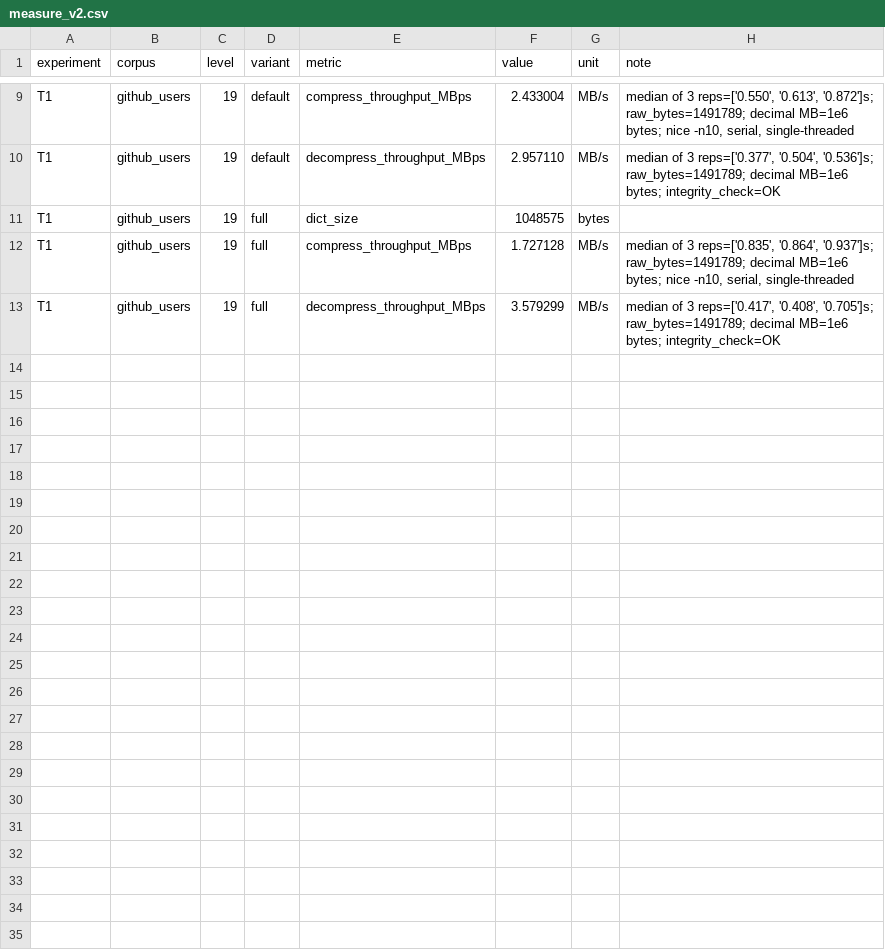
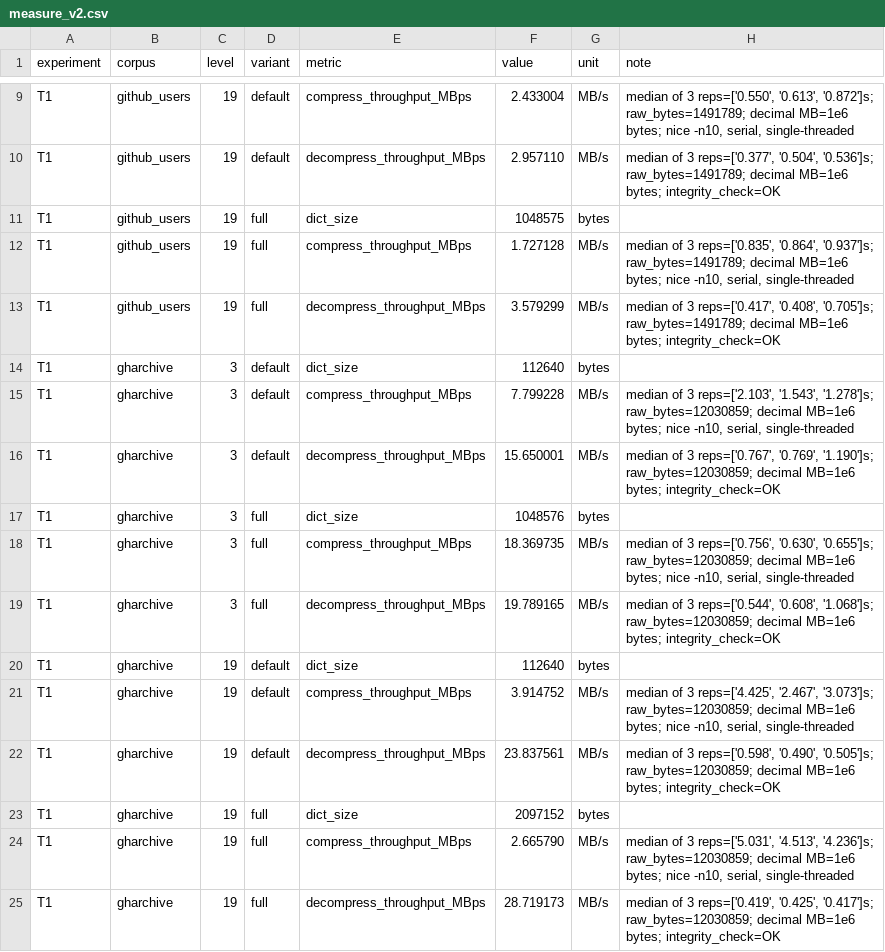
Before and after one commit to Yugendren/dictforge, a CSV file: results/measure_v2.csv, drawn as a sheet; only a part is shown, gaps mark what is left out; the diff names each change by its address in the sheet, - before the commit and + after, or states it on an @@ line.

```diff
--- a/results/measure_v2.csv
+++ b/results/measure_v2.csv
+row 14: T1 | gharchive | 3 | default | dict_size | 112640 | bytes
+row 15: T1 | gharchive | 3 | default | compress_throughput_MBps | 7.799228 | MB/s | median of 3 reps=['2.103', '1.543', '1.278']s; raw_bytes=12030859; decimal MB=1e6 bytes; nice -n10, serial, single-threaded
+row 16: T1 | gharchive | 3 | default | decompress_throughput_MBps | 15.650001 | MB/s | median of 3 reps=['0.767', '0.769', '1.190']s; raw_bytes=12030859; decimal MB=1e6 bytes; integrity_check=OK
+row 17: T1 | gharchive | 3 | full | dict_size | 1048576 | bytes
+row 18: T1 | gharchive | 3 | full | compress_throughput_MBps | 18.369735 | MB/s | median of 3 reps=['0.756', '0.630', '0.655']s; raw_bytes=12030859; decimal MB=1e6 bytes; nice -n10, serial, single-threaded
+row 19: T1 | gharchive | 3 | full | decompress_throughput_MBps | 19.789165 | MB/s | median of 3 reps=['0.544', '0.608', '1.068']s; raw_bytes=12030859; decimal MB=1e6 bytes; integrity_check=OK
+row 20: T1 | gharchive | 19 | default | dict_size | 112640 | bytes
+row 21: T1 | gharchive | 19 | default | compress_throughput_MBps | 3.914752 | MB/s | median of 3 reps=['4.425', '2.467', '3.073']s; raw_bytes=12030859; decimal MB=1e6 bytes; nice -n10, serial, single-threaded
+row 22: T1 | gharchive | 19 | default | decompress_throughput_MBps | 23.837561 | MB/s | median of 3 reps=['0.598', '0.490', '0.505']s; raw_bytes=12030859; decimal MB=1e6 bytes; integrity_check=OK
+row 23: T1 | gharchive | 19 | full | dict_size | 2097152 | bytes
+row 24: T1 | gharchive | 19 | full | compress_throughput_MBps | 2.665790 | MB/s | median of 3 reps=['5.031', '4.513', '4.236']s; raw_bytes=12030859; decimal MB=1e6 bytes; nice -n10, serial, single-threaded
+row 25: T1 | gharchive | 19 | full | decompress_throughput_MBps | 28.719173 | MB/s | median of 3 reps=['0.419', '0.425', '0.417']s; raw_bytes=12030859; decimal MB=1e6 bytes; integrity_check=OK
```
